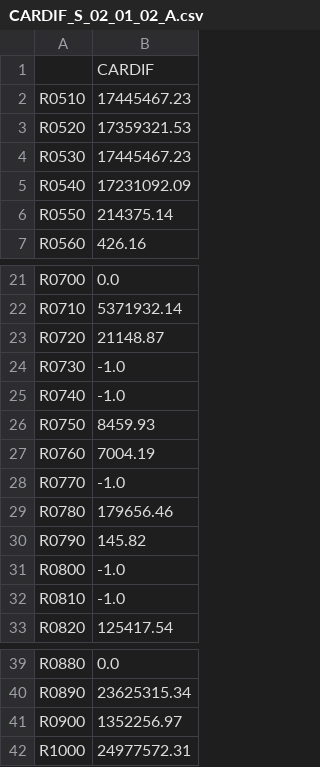
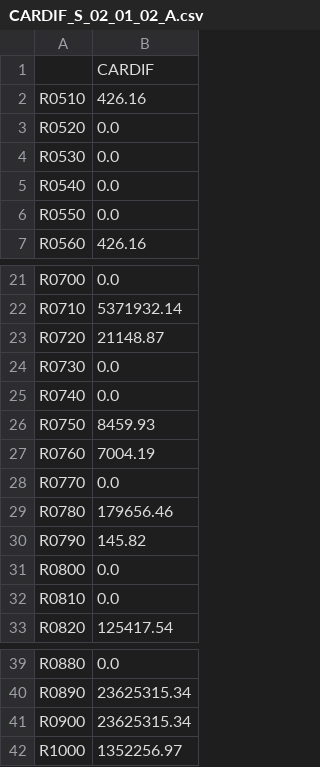
Before and after one commit to open-source-modelling/SFCR_using_Mistral_2025, a CSV file: Output/CARDIF_S_02_01_02_A.csv, drawn as a sheet; only a part is shown, gaps mark what is left out.

```diff
--- a/Output/CARDIF_S_02_01_02_A.csv
+++ b/Output/CARDIF_S_02_01_02_A.csv
@@ -1,7 +1,7 @@
 ,CARDIF
-R0510,17445467.23
-R0520,17359321.53
-R0530,17445467.23
-R0540,17231092.09
-R0550,214375.14
+R0510,426.16
+R0520,0.0
+R0530,0.0
+R0540,0.0
+R0550,0.0
 R0560,426.16
@@ -23,11 +23,11 @@ R0710,5371932.14
 R0720,21148.87
-R0730,-1.0
-R0740,-1.0
+R0730,0.0
+R0740,0.0
 R0750,8459.93
 R0760,7004.19
-R0770,-1.0
+R0770,0.0
 R0780,179656.46
 R0790,145.82
-R0800,-1.0
-R0810,-1.0
+R0800,0.0
+R0810,0.0
 R0820,125417.54
@@ -40,3 +40,3 @@ R0880,0.0
 R0890,23625315.34
-R0900,1352256.97
-R1000,24977572.31
+R0900,23625315.34
+R1000,1352256.97
```
Also changed, not shown: Output/AXA_S_02_01_02.csv, Output/S020102.csv, 7 other files.
